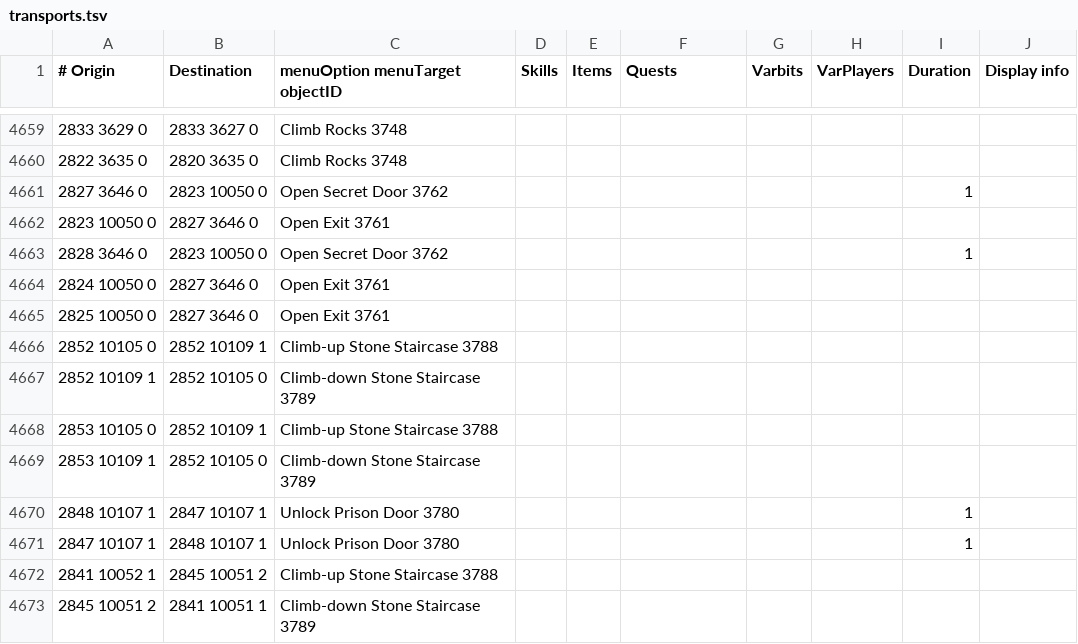
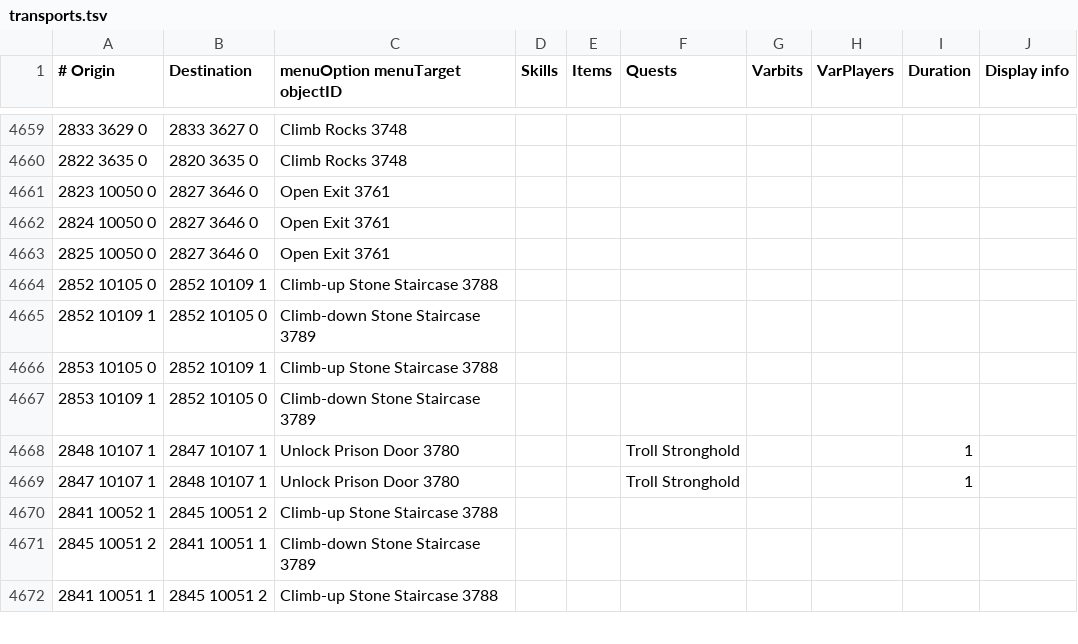
Before and after one commit to btwinnn/Chunkblazer-UI, a TSV file: src/main/resources/com/chunkblazerui/pathing/transports/transports.tsv, drawn as a sheet; only a part is shown, gaps mark what is left out; the shorter side is filled out with more unchanged rows.

Commit message:
paths use teleports you have (spells, items, minigames, runes in pouch and staves), exact task tiles for about 1,750 tasks, task sources and drop rates for Misthalin, Asgarnia, Kandarin and Kourend, fixes for house teleport dead ends, Heroes' Guild stairs and Troll Stronghold route, unreachable paths say what's needed, quest paths off popup for Quest Helper, fixed starts for 7 quests, popups wait for the quest complete jingle, no clicking through the card pile

```diff
--- a/src/main/resources/com/chunkblazerui/pathing/transports/transports.tsv
+++ b/src/main/resources/com/chunkblazerui/pathing/transports/transports.tsv
@@ -4660,5 +4660,3 @@
 2822 3635 0	2820 3635 0	Climb Rocks 3748							
-2827 3646 0	2823 10050 0	Open Secret Door 3762						1	
 2823 10050 0	2827 3646 0	Open Exit 3761							
-2828 3646 0	2823 10050 0	Open Secret Door 3762						1	
 2824 10050 0	2827 3646 0	Open Exit 3761							
@@ -4669,4 +4667,4 @@
 2853 10109 1	2852 10105 0	Climb-down Stone Staircase 3789							
-2848 10107 1	2847 10107 1	Unlock Prison Door 3780						1	
-2847 10107 1	2848 10107 1	Unlock Prison Door 3780						1	
+2848 10107 1	2847 10107 1	Unlock Prison Door 3780			Troll Stronghold			1	
+2847 10107 1	2848 10107 1	Unlock Prison Door 3780			Troll Stronghold			1	
 2841 10052 1	2845 10051 2	Climb-up Stone Staircase 3788							
```
Also changed, not shown: 17 other files.
